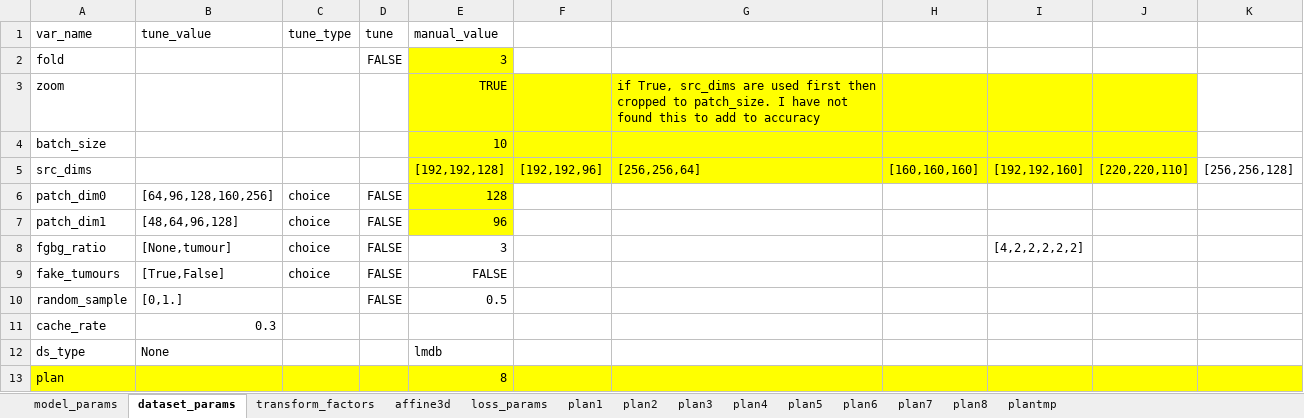
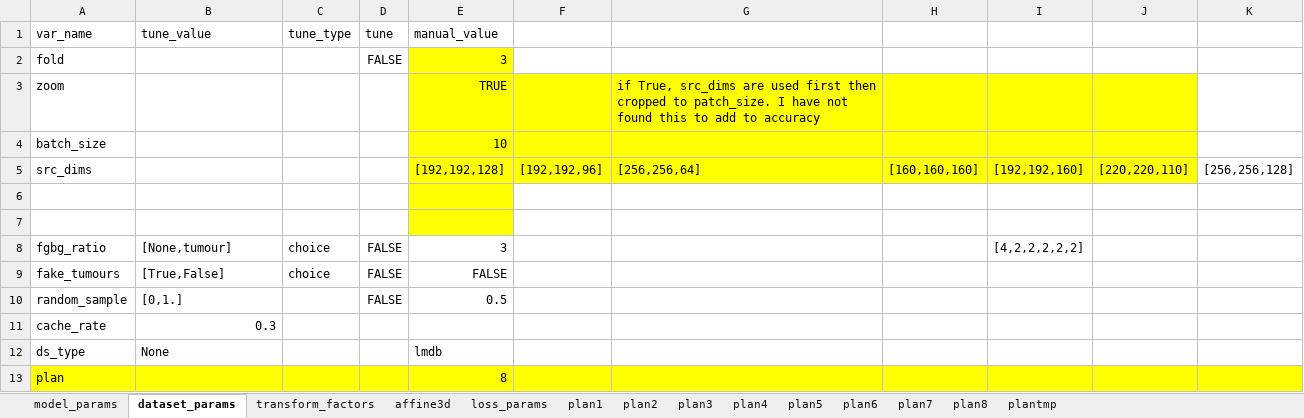
Before and after one commit to drusmanbashir/fran, an Excel workbook: configurations/experiment_configs_liver.xlsx, sheet dataset_params, drawn as a sheet; values as stored, in another font and other column widths than the file's, no borders; the diff names each change by its address in the sheet, - before the commit and + after, or states it on an @@ line.

```diff
--- a/configurations/experiment_configs_liver.xlsx (sheet dataset_params)
+++ b/configurations/experiment_configs_liver.xlsx (sheet dataset_params)
-row 6: patch_dim0 | [64,96,128,160,256] | choice | FALSE | 128
+row 6: (empty)
-row 7: patch_dim1 | [48,64,96,128] | choice | FALSE | 96
+row 7: (empty)
```
Also changed, not shown: sheet plan1, sheet plan4, configurations/experiment_configs_lung.xlsx, configurations/experiment_configs_nodes.xlsx, 16 other files.
